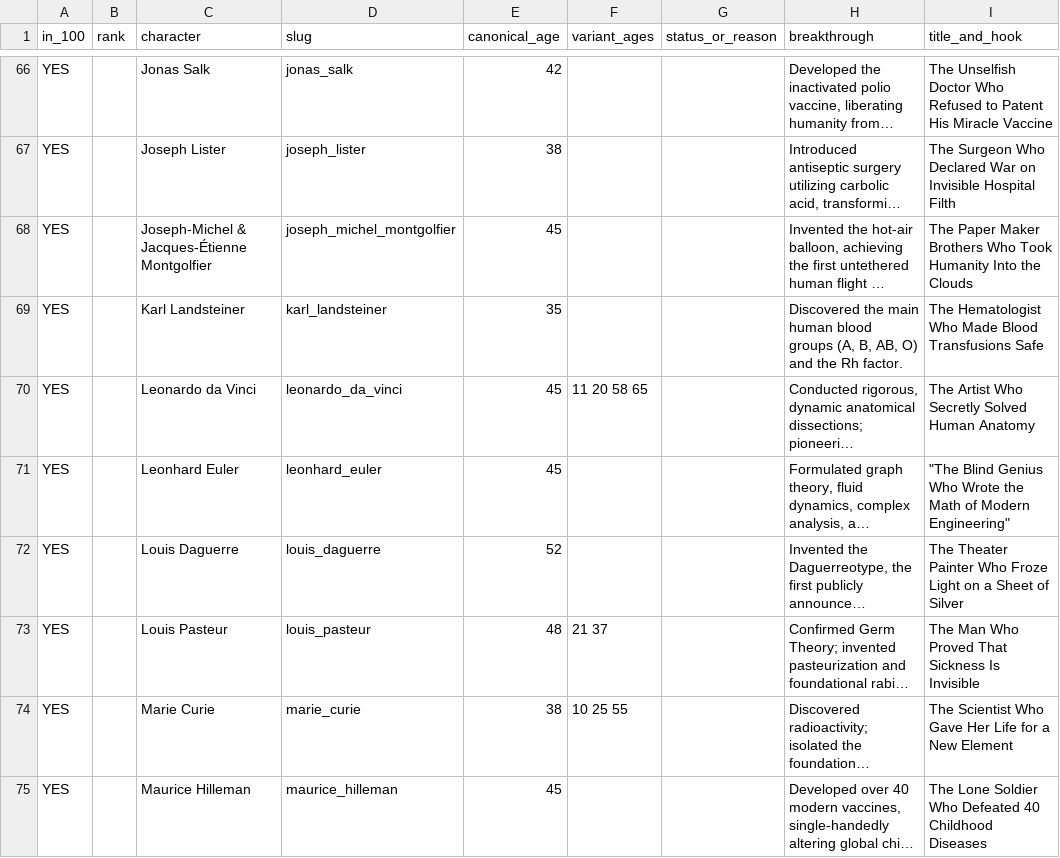
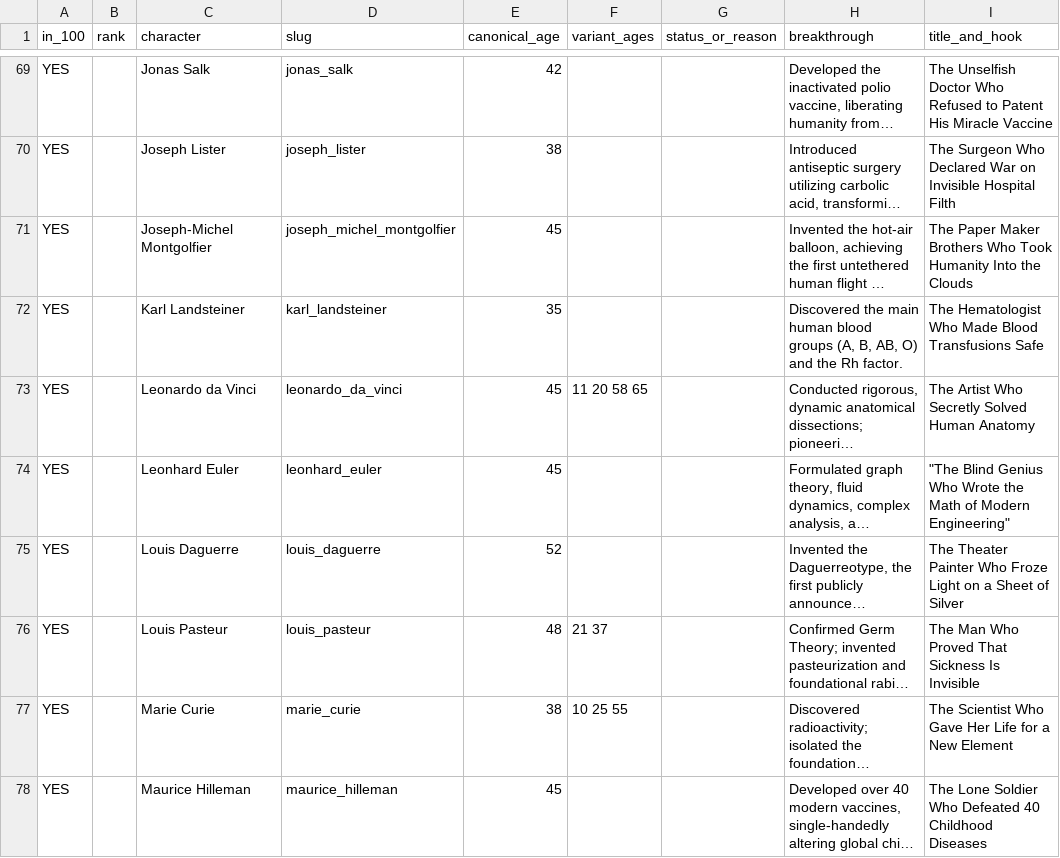
Before and after one commit to sterlingdigitalp/IFORGE, a CSV file: TOP 100.csv (was TOP 100 — FINAL CAST.csv), drawn as a sheet; only a part is shown, gaps mark what is left out; long unchanged cells end in …; addresses are those after the commit; the diff covers the shown part only; the diff names each change by its address in the sheet, - before the commit and + after, or states it on an @@ line.

```diff
--- a/TOP 100 — FINAL CAST.csv
+++ b/TOP 100.csv
-C71 (character): Joseph-Michel & Jacques-Étienne Montgolfier
+C71 (character): Joseph-Michel Montgolfier
```
Also changed, not shown: 4 added rows, 4 removed rows and 2 edited cells elsewhere in this file, 9 other files.
